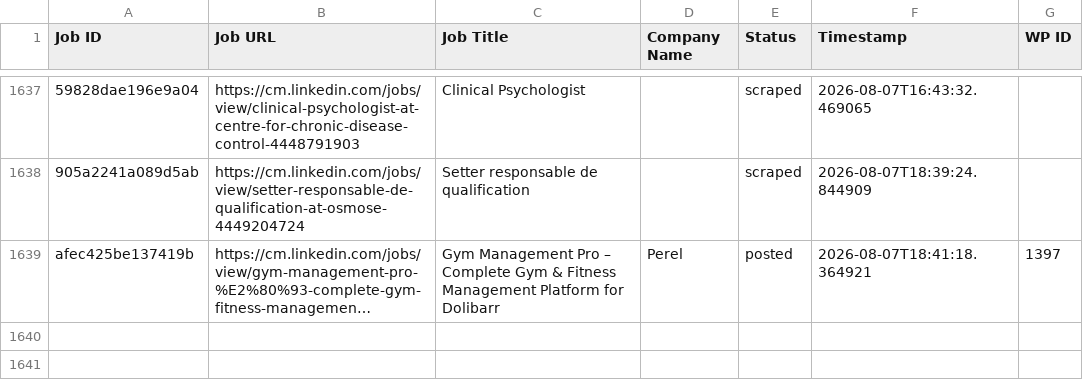
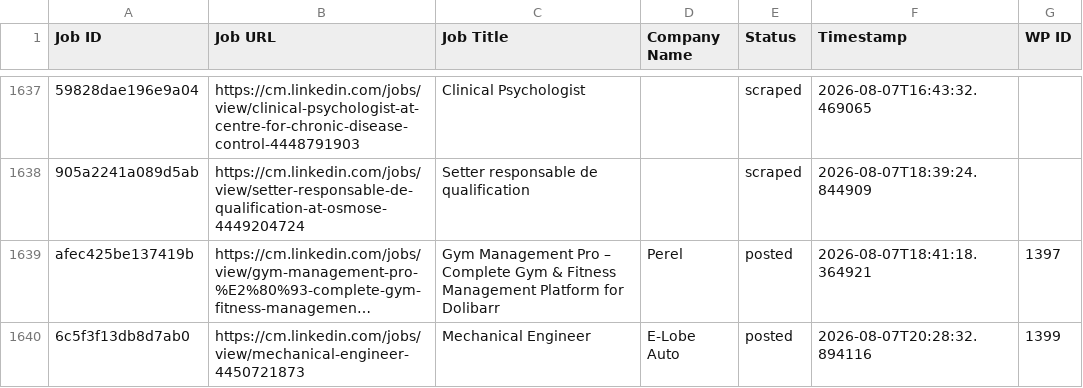
Before and after one commit to innovationinc2000/cm, a CSV file: processed_jobs.csv, drawn as a sheet; only a part is shown, gaps mark what is left out; long unchanged cells end in …; the diff names each change by its address in the sheet, - before the commit and + after, or states it on an @@ line.

```diff
--- a/processed_jobs.csv
+++ b/processed_jobs.csv
+row 1640: 6c5f3f13db8d7ab0 | https://cm.linkedin.com/jobs/view/mechanical-engineer-4450721873 | Mechanical Engineer | E-Lobe Auto | posted | 2026-08-07T20:28:32.894116 | 1399
```
